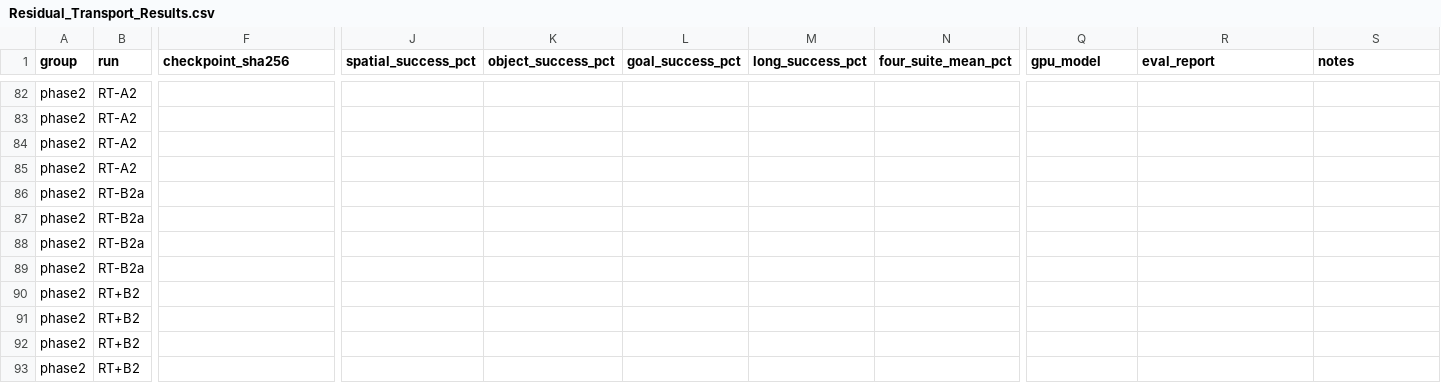
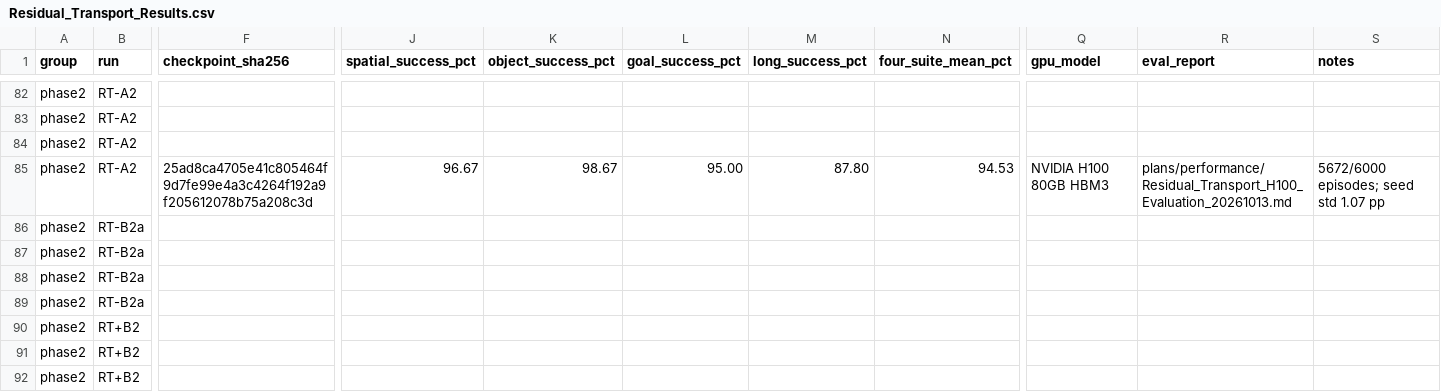
Before and after one commit to anhdao69/LoopWAM_NT, a CSV file: plans/performance/Residual_Transport_Results.csv, drawn as a sheet; only a part is shown, gaps mark what is left out; the shorter side is filled out with more unchanged rows; the diff covers the shown part only; the diff names each change by its address in the sheet, - before the commit and + after, or states it on an @@ line.

```diff
--- a/plans/performance/Residual_Transport_Results.csv
+++ b/plans/performance/Residual_Transport_Results.csv
-F85 (checkpoint_sha256): (empty)
+F85 (checkpoint_sha256): 25ad8ca4705e41c805464f9d7fe99e4a3c4264f192a9f205612078b75a208c3d
-J85 (spatial_success_pct): (empty)
+J85 (spatial_success_pct): 96.67
-K85 (object_success_pct): (empty)
+K85 (object_success_pct): 98.67
-L85 (goal_success_pct): (empty)
+L85 (goal_success_pct): 95.00
-M85 (long_success_pct): (empty)
+M85 (long_success_pct): 87.80
-N85 (four_suite_mean_pct): (empty)
+N85 (four_suite_mean_pct): 94.53
-Q85 (gpu_model): (empty)
+Q85 (gpu_model): NVIDIA H100 80GB HBM3
-R85 (eval_report): (empty)
+R85 (eval_report): plans/performance/Residual_Transport_H100_Evaluation_20261013.md
-S85 (notes): (empty)
+S85 (notes): 5672/6000 episodes; seed std 1.07 pp
```
Also changed, not shown: 27 edited cells elsewhere in this file, plans/residual_transport_evidence/h100_eval/suite_seed_results.csv, 5 other files.
